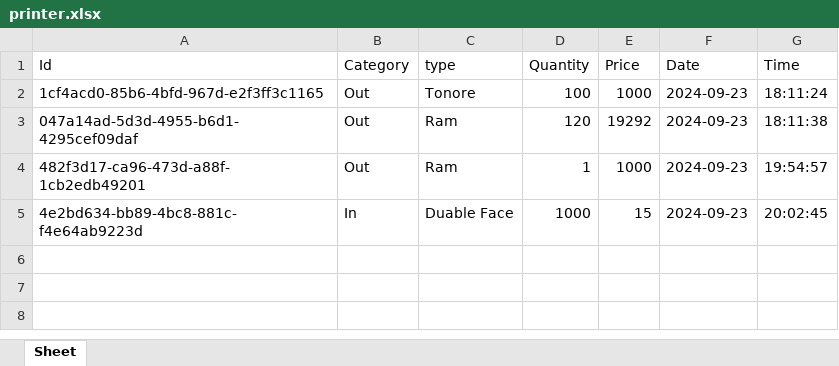
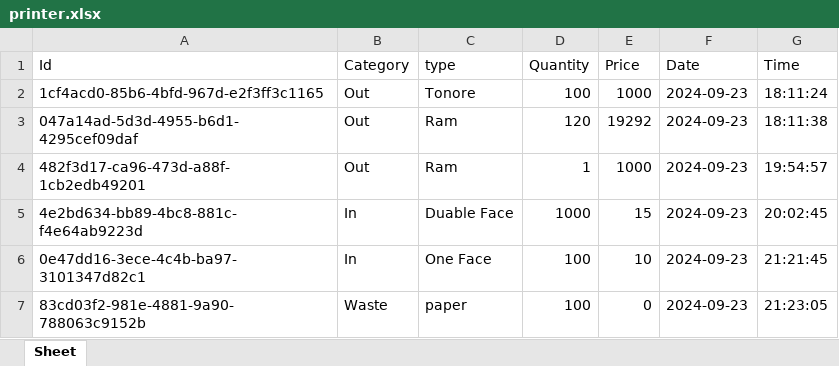
Before and after one commit to HICHAMSEBAA/ShopFlow, an Excel workbook: printer.xlsx, sheet Sheet, drawn as a sheet; values as stored, in another font and other column widths than the file's, no borders; the diff names each change by its address in the sheet, - before the commit and + after, or states it on an @@ line.

```diff
--- a/printer.xlsx (sheet Sheet)
+++ b/printer.xlsx (sheet Sheet)
+row 6: 0e47dd16-3ece-4c4b-ba97-3101347d82c1 | In | One Face | 100 | 10 | 2024-09-23 | 21:21:45
+row 7: 83cd03f2-981e-4881-9a90-788063c9152b | Waste | paper | 100 | 0 | 2024-09-23 | 21:23:05
```
Also changed, not shown: 1 other file.
